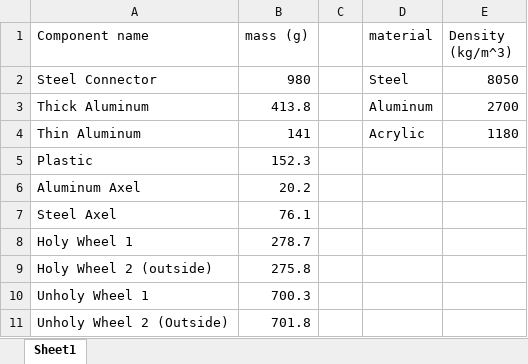
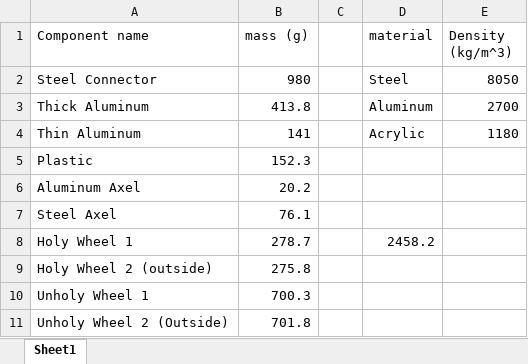
Before and after one commit to YaraMubarak/ME107, an Excel workbook: RollCarCode/ME 107 Rollcar Component Masses.xlsx, sheet Sheet1, drawn as a sheet; values as stored, in another font and other column widths than the file's, no borders; the diff names each change by its address in the sheet, - before the commit and + after, or states it on an @@ line.

```diff
--- a/RollCarCode/ME 107 Rollcar Component Masses.xlsx (sheet Sheet1)
+++ b/RollCarCode/ME 107 Rollcar Component Masses.xlsx (sheet Sheet1)
-D8 (material): (empty)
+D8 (material): 2458.2
```
Also changed, not shown: 3 other files.
